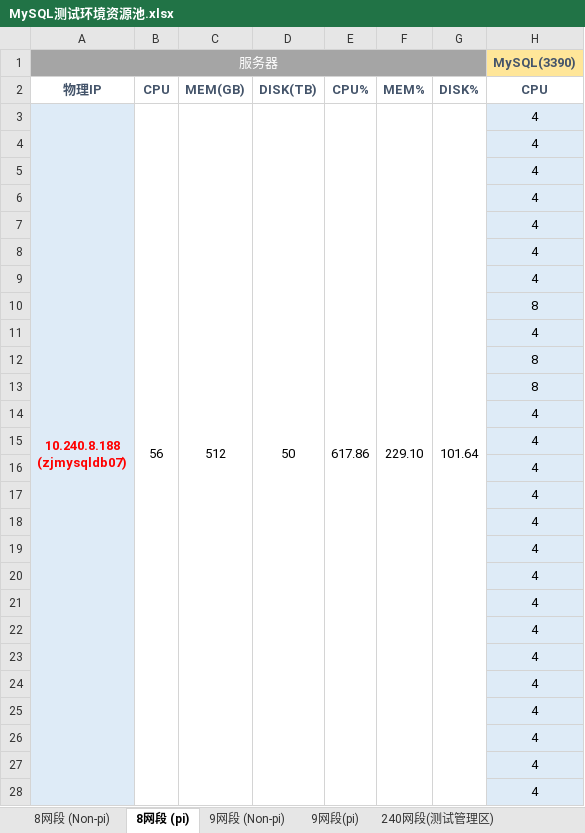
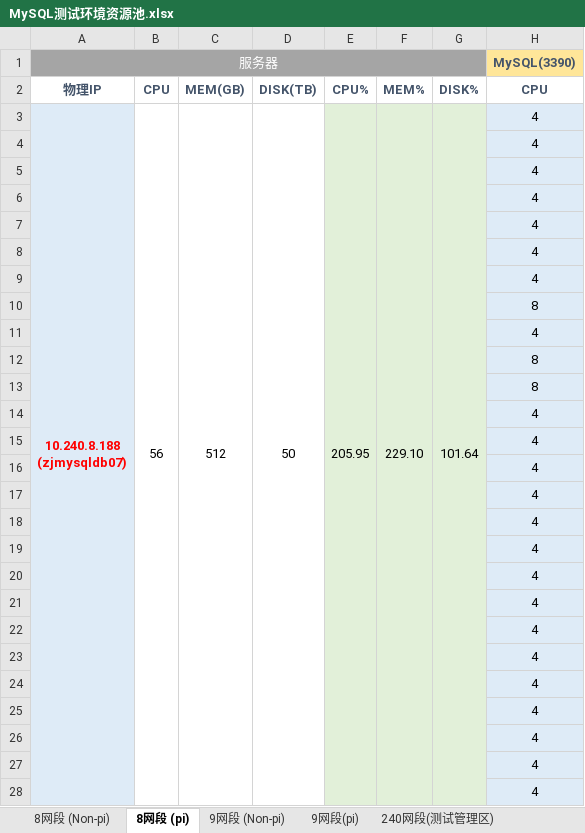
Before and after one commit to bunnkou/BOS, an Excel workbook: MySQL测试环境资源池.xlsx, sheet 8网段 (pi), drawn as a sheet; only a part is shown; values as stored, in another font and other column widths than the file's, no borders; the diff covers the shown part only; the diff names each change by its address in the sheet, - before the commit and + after, or states it on an @@ line.

Commit message:
add mysql_irms_uat/uat2

```diff
--- a/MySQL测试环境资源池.xlsx (sheet 8网段 (pi))
+++ b/MySQL测试环境资源池.xlsx (sheet 8网段 (pi))
-E3 (CPU%): 617.86
+E3 (CPU%): 205.95
-E3:G28 fill: none
+E3:G28 fill: #E2F0D9
```
Also changed, not shown: cell formats elsewhere in this sheet, sheet 9网段 (Non-pi), sheet 8网段 (Non-pi), sheet 240网段(测试管理区), sheet 9网段(pi).
